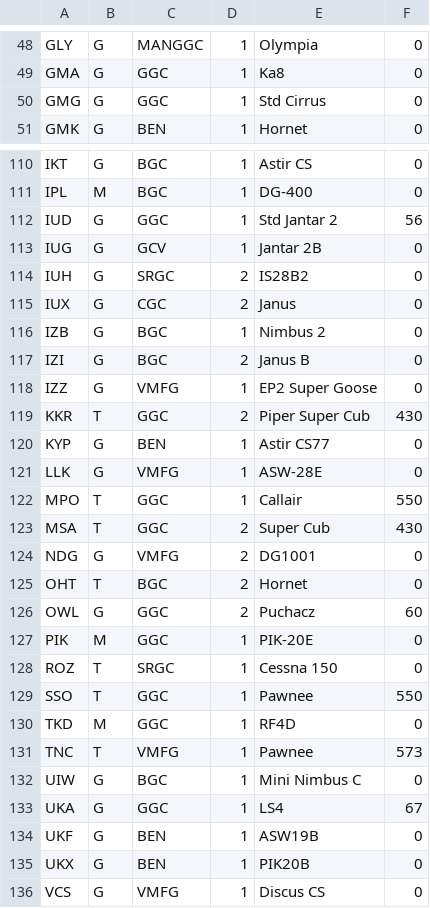
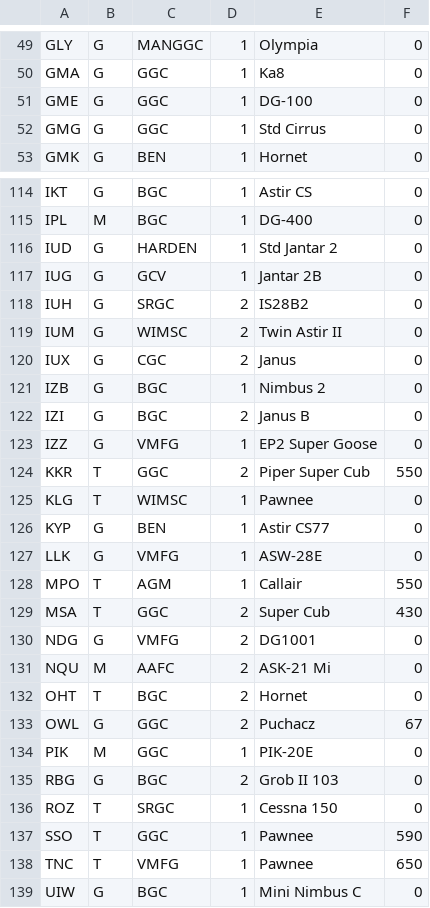
Before and after one commit to ewoudenberg/gliding-club-flightsheets, a CSV file: GGC_FlightSheet/bin/Debug/programdata/aircraft.csv, drawn as a sheet; only a part is shown, gaps mark what is left out; the shorter side is filled out with more unchanged rows; the diff covers the shown part only.

```diff
--- a/GGC_FlightSheet/bin/Debug/programdata/aircraft.csv
+++ b/GGC_FlightSheet/bin/Debug/programdata/aircraft.csv
@@ -49,2 +50,3 @@
 "GMA","G","GGC",1,"Ka8","0"
+"GME","G","GGC",1,"DG-100","0"
 "GMG","G","GGC",1,"Std Cirrus","0"
@@ -111,5 +115,6 @@
 "IPL","M","BGC",1,"DG-400","0"
-"IUD","G","GGC",1,"Std Jantar 2","56"
+"IUD","G","HARDEN",1,"Std Jantar 2","0"
 "IUG","G","GCV",1,"Jantar 2B","0"
 "IUH","G","SRGC",2,"IS28B2","0"
+"IUM","G","WIMSC",2,"Twin Astir II","0"
 "IUX","G","CGC",2,"Janus","0"
@@ -118,15 +123,17 @@
 "IZZ","G","VMFG",1,"EP2 Super Goose","0"
-"KKR","T","GGC",2,"Piper Super Cub","430"
+"KKR","T","GGC",2,"Piper Super Cub","550"
+"KLG","T","WIMSC",1,"Pawnee","0"
 "KYP","G","BEN",1,"Astir CS77","0"
 "LLK","G","VMFG",1,"ASW-28E","0"
-"MPO","T","GGC",1,"Callair","550"
+"MPO","T","AGM",1,"Callair","550"
 "MSA","T","GGC",2,"Super Cub","430"
 "NDG","G","VMFG",2,"DG1001","0"
+"NQU","M","AAFC",2,"ASK-21 Mi","0"
 "OHT","T","BGC",2,"Hornet","0"
-"OWL","G","GGC",2,"Puchacz","60"
+"OWL","G","GGC",2,"Puchacz","67"
 "PIK","M","GGC",1,"PIK-20E","0"
+"RBG","G","BGC",2,"Grob II 103","0"
 "ROZ","T","SRGC",1,"Cessna 150","0"
-"SSO","T","GGC",1,"Pawnee","550"
-"TKD","M","GGC",1,"RF4D","0"
-"TNC","T","VMFG",1,"Pawnee","573"
+"SSO","T","GGC",1,"Pawnee","590"
+"TNC","T","VMFG",1,"Pawnee","650"
 "UIW","G","BGC",1,"Mini Nimbus C","0"
```
Also changed, not shown: 8 added rows, 2 removed rows and 11 edited cells elsewhere in this file, GGC_FlightSheet/bin/Debug/programdata/pilots.csv, GGC_FlightSheet/programdata/pilots.csv, 35 other files.
